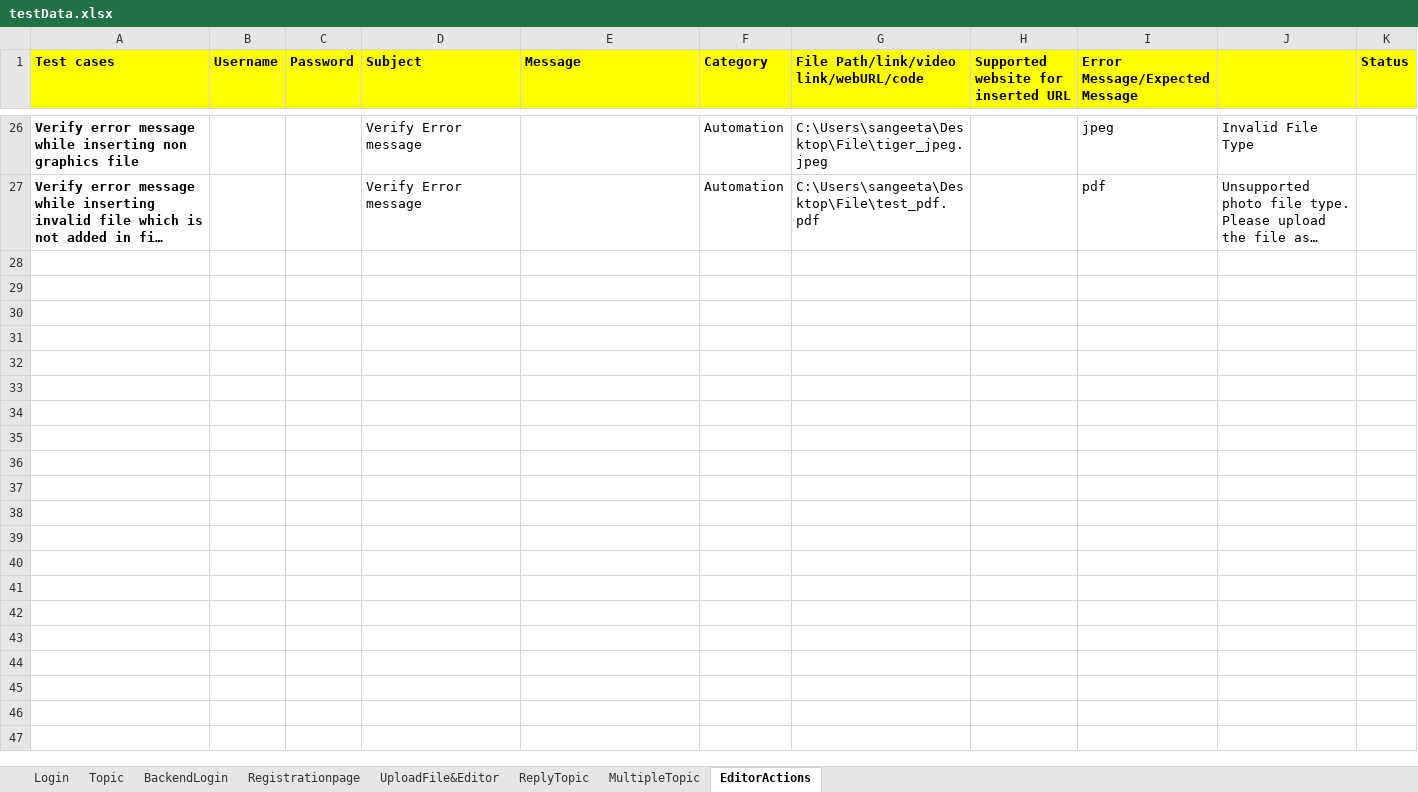
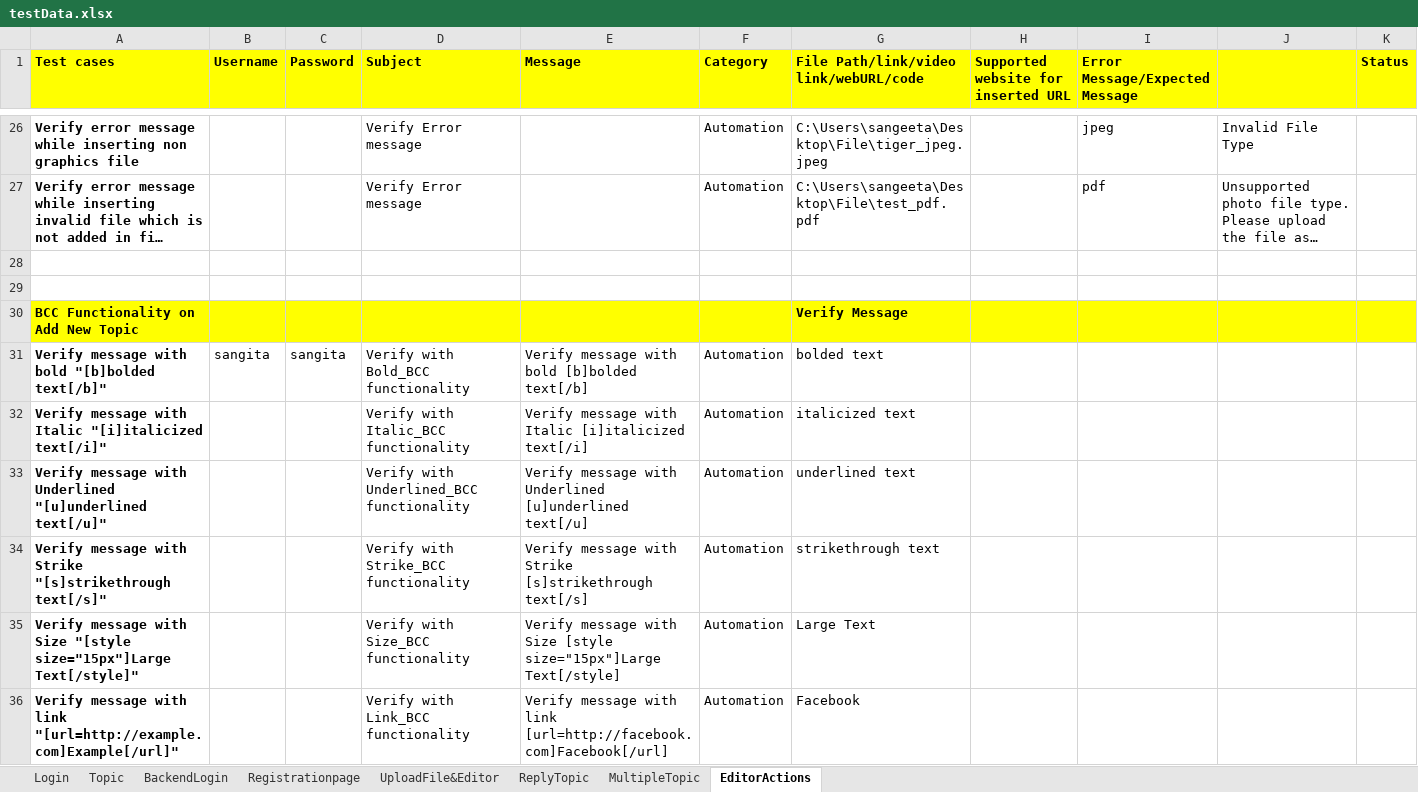
Before and after one commit to Himanshu0026/Test-puppeteer, an Excel workbook: WebsiteToolbox/testData.xlsx, sheet EditorActions, drawn as a sheet; only a part is shown, gaps mark what is left out; long unchanged cells end in …; values as stored, in another font and other column widths than the file's, no borders; the diff names each change by its address in the sheet, - before the commit and + after, or states it on an @@ line.

```diff
--- a/WebsiteToolbox/testData.xlsx (sheet EditorActions)
+++ b/WebsiteToolbox/testData.xlsx (sheet EditorActions)
+row 28: (empty)
+row 29: (empty)
+row 30: BCC Functionality on Add New Topic |  |  |  |  |  | Verify Message
+row 31: Verify message with bold "[b]bolded text[/b]" | sangita | sangita | Verify with Bold_BCC functionality | Verify message with bold [b]bolded text[/b] | Automation | bolded text
+row 32: Verify message with Italic "[i]italicized text[/i]" |  |  | Verify with Italic_BCC functionality | Verify message with Italic [i]italicized text[/i] | Automation | italicized text
+row 33: Verify message with Underlined "[u]underlined text[/u]" |  |  | Verify with Underlined_BCC functionality | Verify message with Underlined [u]underlined text[/u] | Automation | underlined text
+row 34: Verify message with Strike "[s]strikethrough text[/s]" |  |  | Verify with Strike_BCC functionality | Verify message with Strike [s]strikethrough text[/s] | Automation | strikethrough text
+row 35: Verify message with Size "[style size="15px"]Large Text[/style]" |  |  | Verify with Size_BCC functionality | Verify message with Size [style size="15px"]Large Text[/style] | Automation | Large Text
+row 36: Verify message with link "[url=http://example.com]Example[/url]" |  |  | Verify with Link_BCC functionality | Verify message with link [url=http://facebook.com]Facebook[/url] | Automation | Facebook
```
Also changed, not shown: sheet Topic, sheet UploadFile&Editor, sheet BackendLogin, sheet Login, 4 other files.
